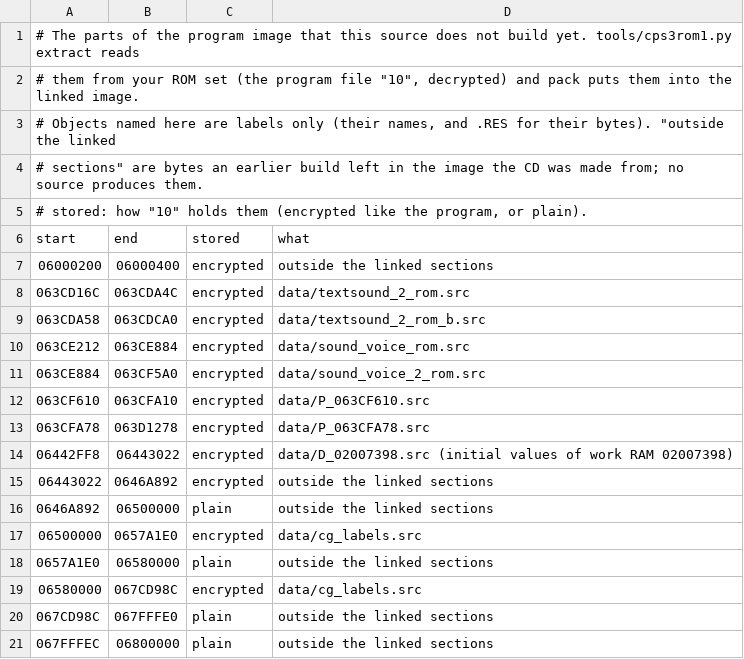
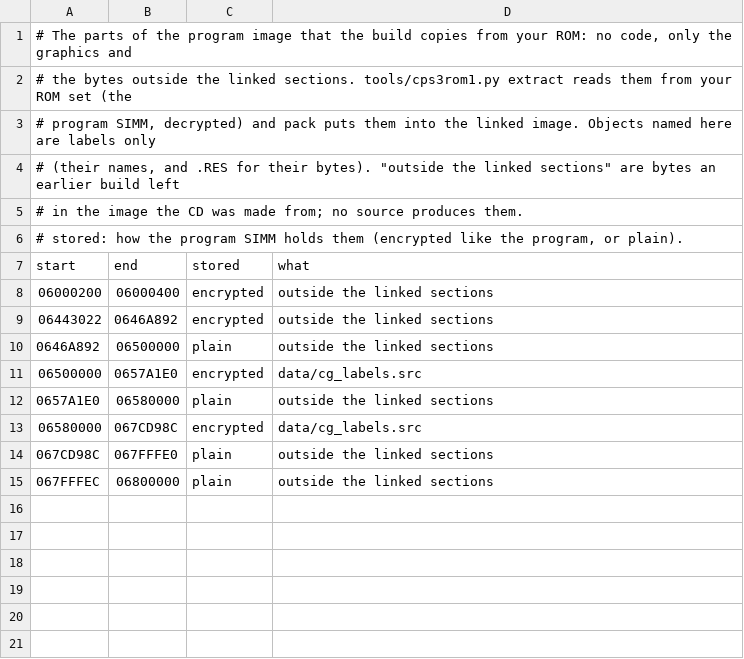
Before and after one commit to gibletto/sfIII-cps3-decomp, a TSV file: tools/rom_pieces.tsv, drawn as a sheet.

```diff
--- a/tools/rom_pieces.tsv
+++ b/tools/rom_pieces.tsv
@@ -1,15 +1,9 @@
-# The parts of the program image that this source does not build yet. tools/cps3rom1.py extract reads
-# them from your ROM set (the program file "10", decrypted) and pack puts them into the linked image.
-# Objects named here are labels only (their names, and .RES for their bytes). "outside the linked
-# sections" are bytes an earlier build left in the image the CD was made from; no source produces them.
-# stored: how "10" holds them (encrypted like the program, or plain).
+# The parts of the program image that the build copies from your ROM: no code, only the graphics and
+# the bytes outside the linked sections. tools/cps3rom1.py extract reads them from your ROM set (the
+# program SIMM, decrypted) and pack puts them into the linked image. Objects named here are labels only
+# (their names, and .RES for their bytes). "outside the linked sections" are bytes an earlier build left
+# in the image the CD was made from; no source produces them.
+# stored: how the program SIMM holds them (encrypted like the program, or plain).
 start	end	stored	what
 06000200	06000400	encrypted	outside the linked sections
-063CD16C	063CDA4C	encrypted	data/textsound_2_rom.src
-063CDA58	063CDCA0	encrypted	data/textsound_2_rom_b.src
-063CE212	063CE884	encrypted	data/sound_voice_rom.src
-063CE884	063CF5A0	encrypted	data/sound_voice_2_rom.src
-063CF610	063CFA10	encrypted	data/P_063CF610.src
-063CFA78	063D1278	encrypted	data/P_063CFA78.src
-06442FF8	06443022	encrypted	data/D_02007398.src (initial values of work RAM 02007398)
 06443022	0646A892	encrypted	outside the linked sections
```
Also changed, not shown: functions.tsv, 29 other files.
